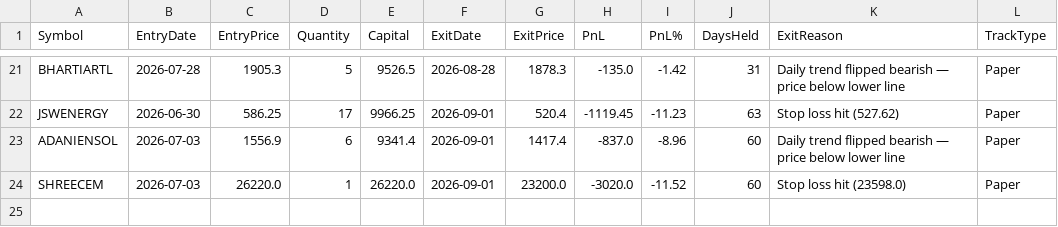
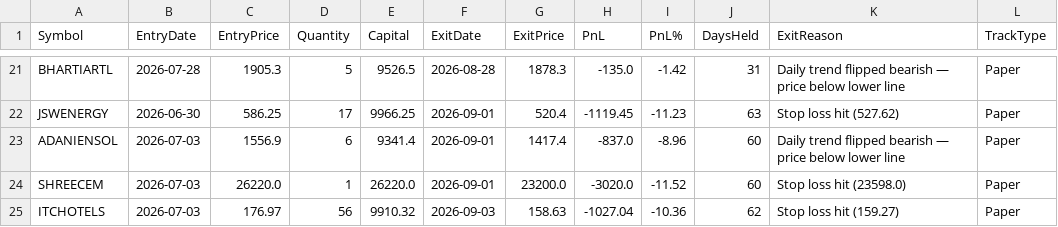
Before and after one commit to finnyrajmann/nse-dtdtf, a CSV file: data/dtdtf_trade_log.csv, drawn as a sheet; only a part is shown, gaps mark what is left out.

Commit message:
Auto-update — 2026-09-03

```diff
--- a/data/dtdtf_trade_log.csv
+++ b/data/dtdtf_trade_log.csv
@@ -24 +24,2 @@ ADANIENSOL,2026-07-03,1556.9,6,9341.4,2026-09-01,1417.4,-837.0,-8.96,60,Daily tr
 SHREECEM,2026-07-03,26220.0,1,26220.0,2026-09-01,23200.0,-3020.0,-11.52,60,Stop loss hit (23598.0),Paper
+ITCHOTELS,2026-07-03,176.97,56,9910.32,2026-09-03,158.63,-1027.04,-10.36,62,Stop loss hit (159.27),Paper
```
